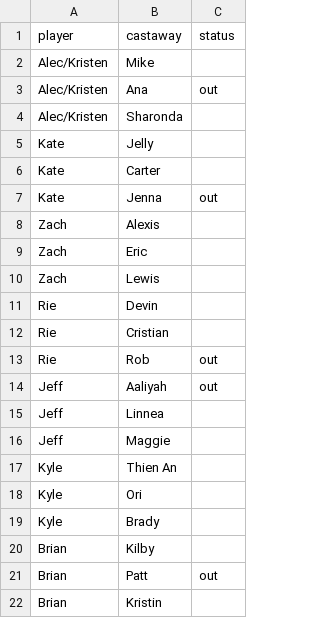
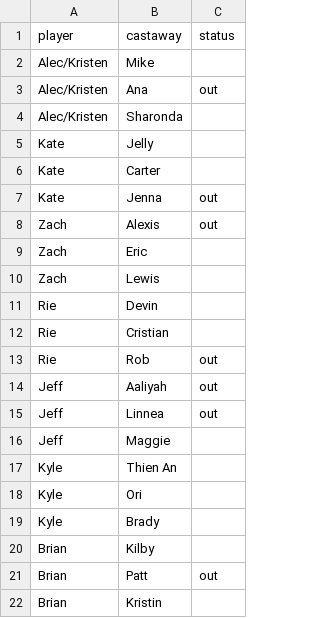
Before and after one commit to zmiller9/survivorFantasy, a CSV file: data/drafts.csv, drawn as a sheet.

Commit message:
Update drafts.csv

```diff
--- a/data/drafts.csv
+++ b/data/drafts.csv
@@ -7,3 +7,3 @@ Kate,Carter
 Kate,Jenna,out
-Zach,Alexis
+Zach,Alexis,out
 Zach,Eric
@@ -14,3 +14,3 @@ Rie,Rob,out
 Jeff,Aaliyah,out
-Jeff,Linnea
+Jeff,Linnea,out
 Jeff,Maggie
```
